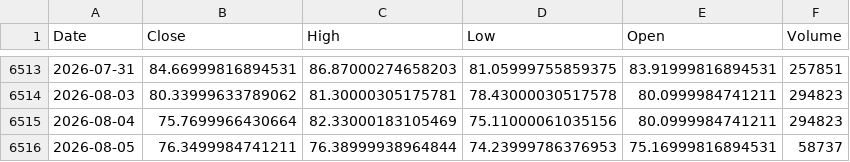
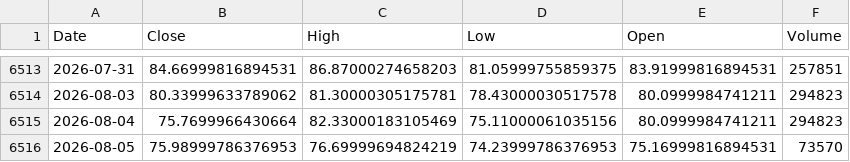
Before and after one commit to Dalingceb/wtw-repo-data, a CSV file: data/CL_F/CL_F_daily.csv, drawn as a sheet; only a part is shown, gaps mark what is left out.

```diff
--- a/data/CL_F/CL_F_daily.csv
+++ b/data/CL_F/CL_F_daily.csv
@@ -6515,2 +6515,2 @@ Date,Close,High,Low,Open,Volume
 2026-08-04,75.7699966430664,82.33000183105469,75.11000061035156,80.0999984741211,294823
-2026-08-05,76.3499984741211,76.38999938964844,74.23999786376953,75.16999816894531,58737
+2026-08-05,75.98999786376953,76.69999694824219,74.23999786376953,75.16999816894531,73570
```
Also changed, not shown: data/CL_F/CL_F_monthly.csv, data/CL_F/CL_F_weekly.csv, 6 other files.
